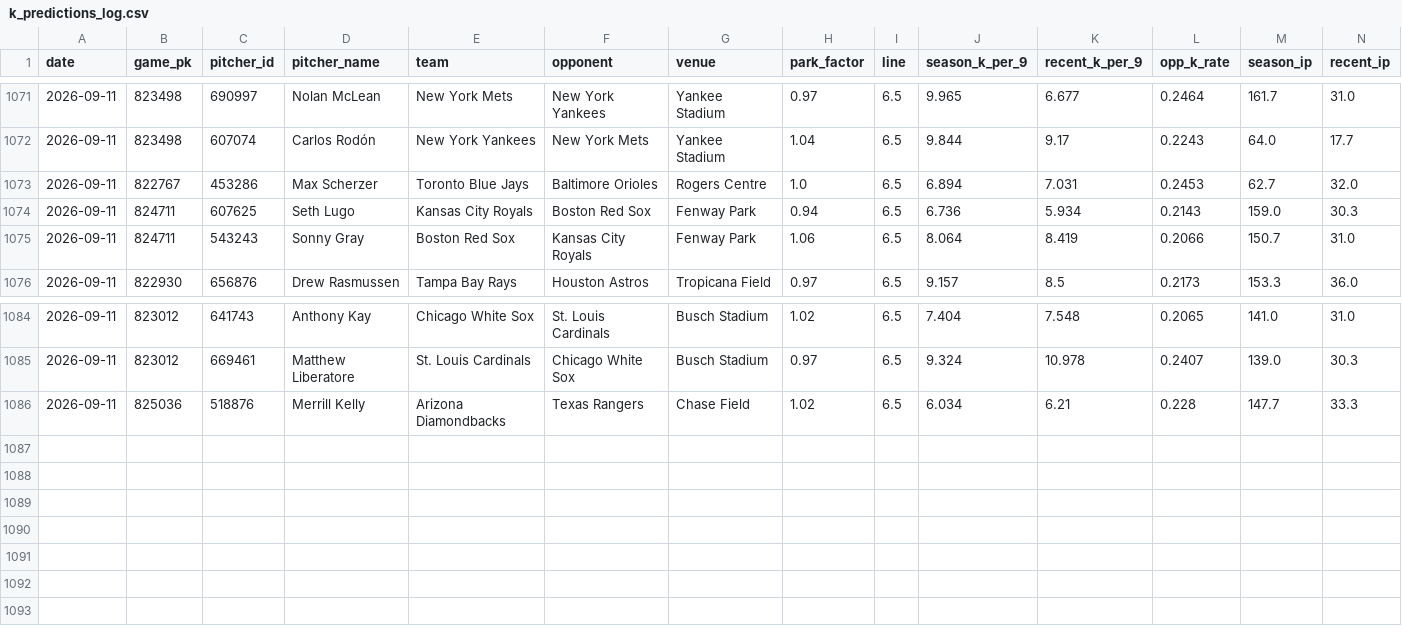
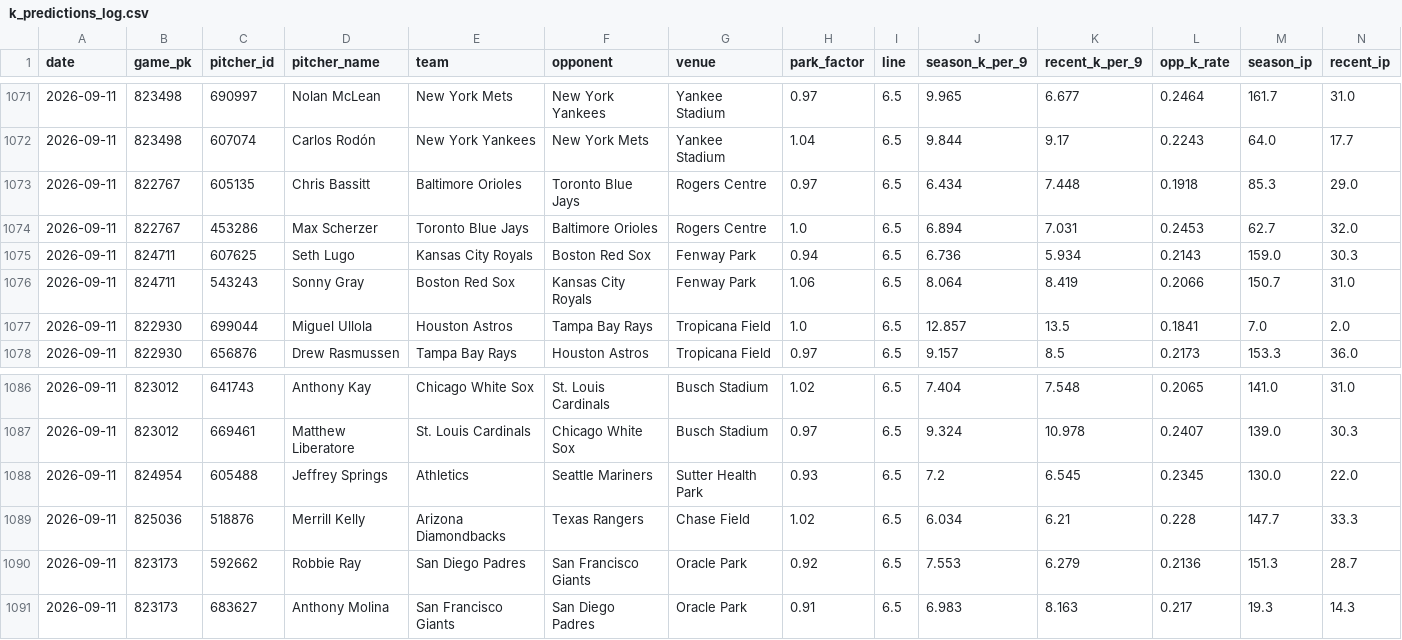
Before and after one commit to yuschajp/mlb_hits_model, a CSV file: data/ledger/k_predictions_log.csv, drawn as a sheet; only a part is shown, gaps mark what is left out; rows hold the shown columns only; the diff names each change by its address in the sheet, - before the commit and + after, or states it on an @@ line.

Commit message:
Update ledger data (2026-09-11 18:02)

```diff
--- a/data/ledger/k_predictions_log.csv
+++ b/data/ledger/k_predictions_log.csv
+row 1073: 2026-09-11 | 822767 | 605135 | Chris Bassitt | Baltimore Orioles | Toronto Blue Jays | Rogers Centre | 0.97 | 6.5 | 6.434 | 7.448 | 0.1918 | 85.3 | 29.0
+row 1077: 2026-09-11 | 822930 | 699044 | Miguel Ullola | Houston Astros | Tampa Bay Rays | Tropicana Field | 1.0 | 6.5 | 12.857 | 13.5 | 0.1841 | 7.0 | 2.0
+row 1088: 2026-09-11 | 824954 | 605488 | Jeffrey Springs | Athletics | Seattle Mariners | Sutter Health Park | 0.93 | 6.5 | 7.2 | 6.545 | 0.2345 | 130.0 | 22.0
+row 1090: 2026-09-11 | 823173 | 592662 | Robbie Ray | San Diego Padres | San Francisco Giants | Oracle Park | 0.92 | 6.5 | 7.553 | 6.279 | 0.2136 | 151.3 | 28.7
+row 1091: 2026-09-11 | 823173 | 683627 | Anthony Molina | San Francisco Giants | San Diego Padres | Oracle Park | 0.91 | 6.5 | 6.983 | 8.163 | 0.217 | 19.3 | 14.3
```
Also changed, not shown: 1 other file.
